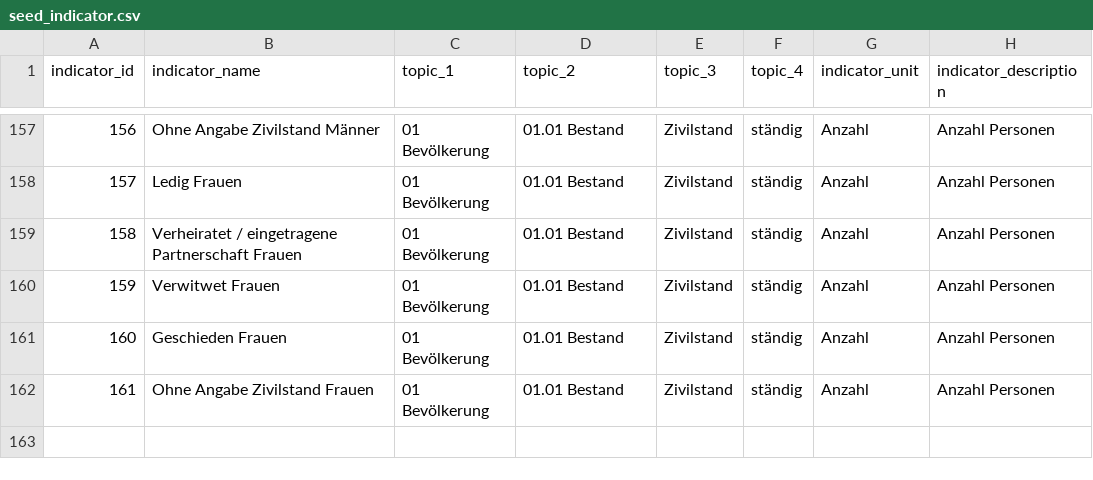
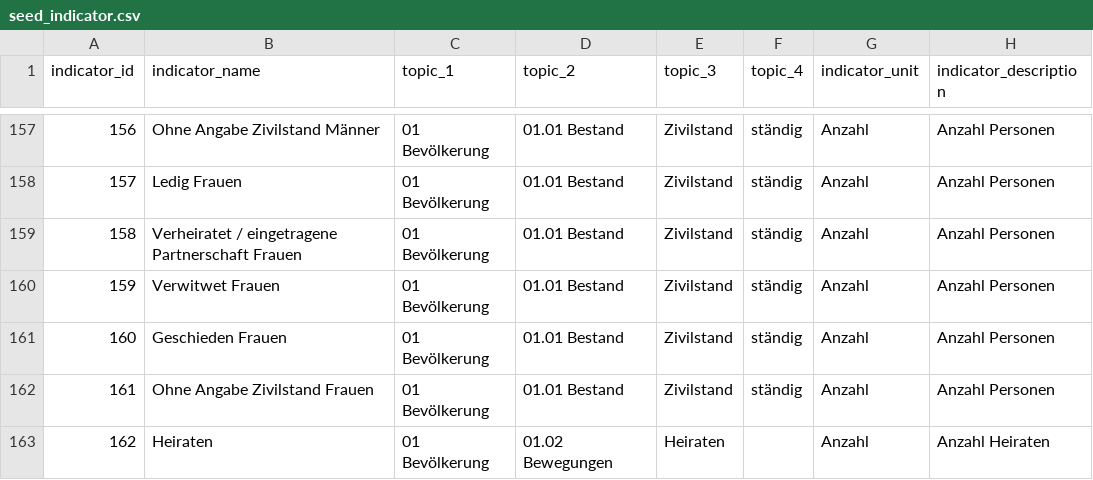
Before and after one commit to fbardos/odapi, a CSV file: models/seeds/seed_indicator.csv, drawn as a sheet; only a part is shown, gaps mark what is left out; the diff names each change by its address in the sheet, - before the commit and + after, or states it on an @@ line.

Commit message:
gh-37: Added STAT-TAB Heiraten

```diff
--- a/models/seeds/seed_indicator.csv
+++ b/models/seeds/seed_indicator.csv
+row 163: 162 | Heiraten | 01 Bevölkerung | 01.02 Bewegungen | Heiraten |  | Anzahl | Anzahl Heiraten
```
Also changed, not shown: 9 other files.
